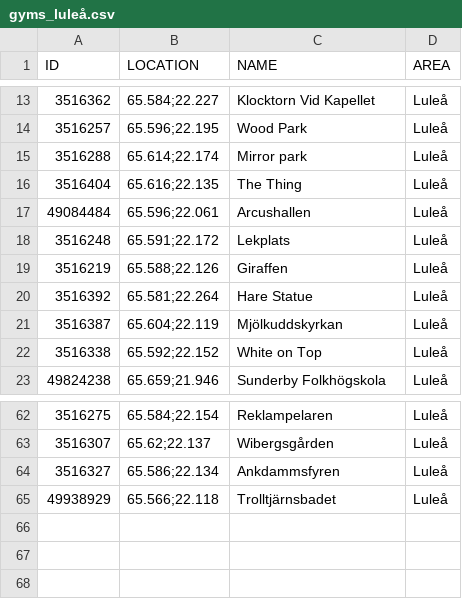
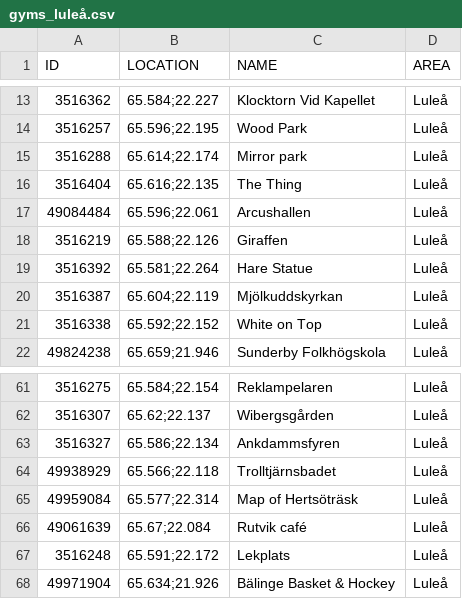
Before and after one commit to magnusmickelsson/pokeraidbot, a CSV file: src/main/resources/gyms_luleå.csv, drawn as a sheet; only a part is shown, gaps mark what is left out.

Commit message:
Gym data updated. Egg image links now go to prod environment instead of stage.

```diff
--- a/src/main/resources/gyms_luleå.csv
+++ b/src/main/resources/gyms_luleå.csv
@@ -17,3 +17,2 @@ ID;LOCATION;NAME;AREA
 49084484;"65.596;22.061";Arcushallen;Luleå
-3516248;"65.591;22.172";Lekplats;Luleå
 3516219;"65.588;22.126";Giraffen;Luleå
@@ -65 +64,5 @@ ID;LOCATION;NAME;AREA
 49938929;"65.566;22.118";Trolltjärnsbadet;Luleå
+49959084;"65.577;22.314";Map of Hertsöträsk;Luleå
+49061639;"65.67;22.084";Rutvik café;Luleå
+3516248;"65.591;22.172";Lekplats;Luleå
+49971904;"65.634;21.926";Bälinge Basket & Hockey;Luleå
```
Also changed, not shown: 4 other files.
